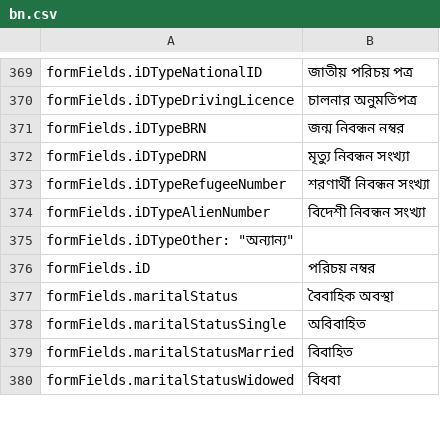
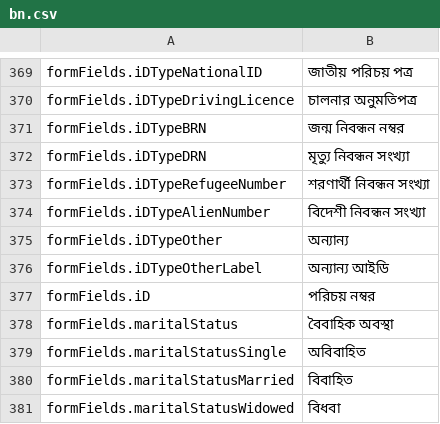
Before and after one commit to opencrvs/opencrvs-core, a CSV file: packages/register/src/i18n/locales/bn.csv, drawn as a sheet; only a part is shown, gaps mark what is left out.

Commit message:
Update Label for 'Other' Type of ID

```diff
--- a/packages/register/src/i18n/locales/bn.csv
+++ b/packages/register/src/i18n/locales/bn.csv
@@ -374,3 +374,4 @@
 "formFields.iDTypeAlienNumber","বিদেশী নিবন্ধন সংখ্যা"
-"formFields.iDTypeOther": "অন্যান্য",
+"formFields.iDTypeOther","অন্যান্য",
+"formFields.iDTypeOtherLabel","অন্যান্য আইডি",
 "formFields.iD","পরিচয় নম্বর"
```
Also changed, not shown: 5 other files.
